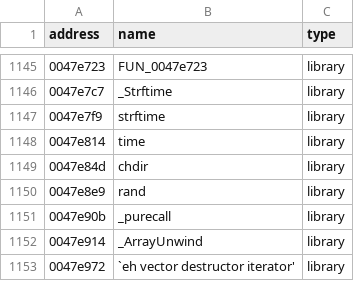
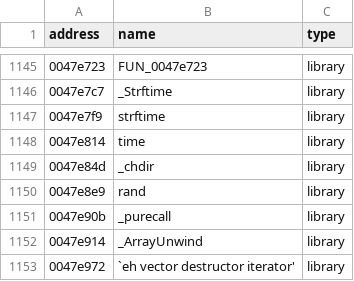
Before and after one commit to some100/th07, a CSV file: resources/csv/funcs.csv, drawn as a sheet; only a part is shown, gaps mark what is left out.

```diff
--- a/resources/csv/funcs.csv
+++ b/resources/csv/funcs.csv
@@ -1148,3 +1148,3 @@ address|name|type
 0047e814|time|library
-0047e84d|chdir|library
+0047e84d|_chdir|library
 0047e8e9|rand|library
```
Also changed, not shown: 8 other files.
